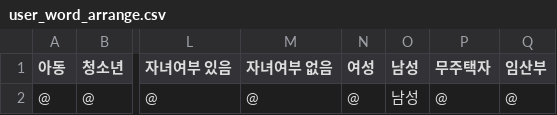
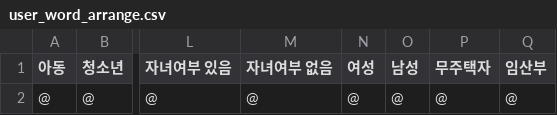
Before and after one commit to andongmin94/savior, a CSV file: backend/django/data-preprocessing/result/user_word_arrange.csv, drawn as a sheet; only a part is shown, gaps mark what is left out; the diff names each change by its address in the sheet, - before the commit and + after, or states it on an @@ line.

Commit message:
Fix: renew user_arrange

```diff
--- a/backend/django/data-preprocessing/result/user_word_arrange.csv
+++ b/backend/django/data-preprocessing/result/user_word_arrange.csv
-O2 (남성): 남성
+O2 (남성): @
```
Also changed, not shown: backend/django/data-preprocessing/result/user_arrange.csv.
